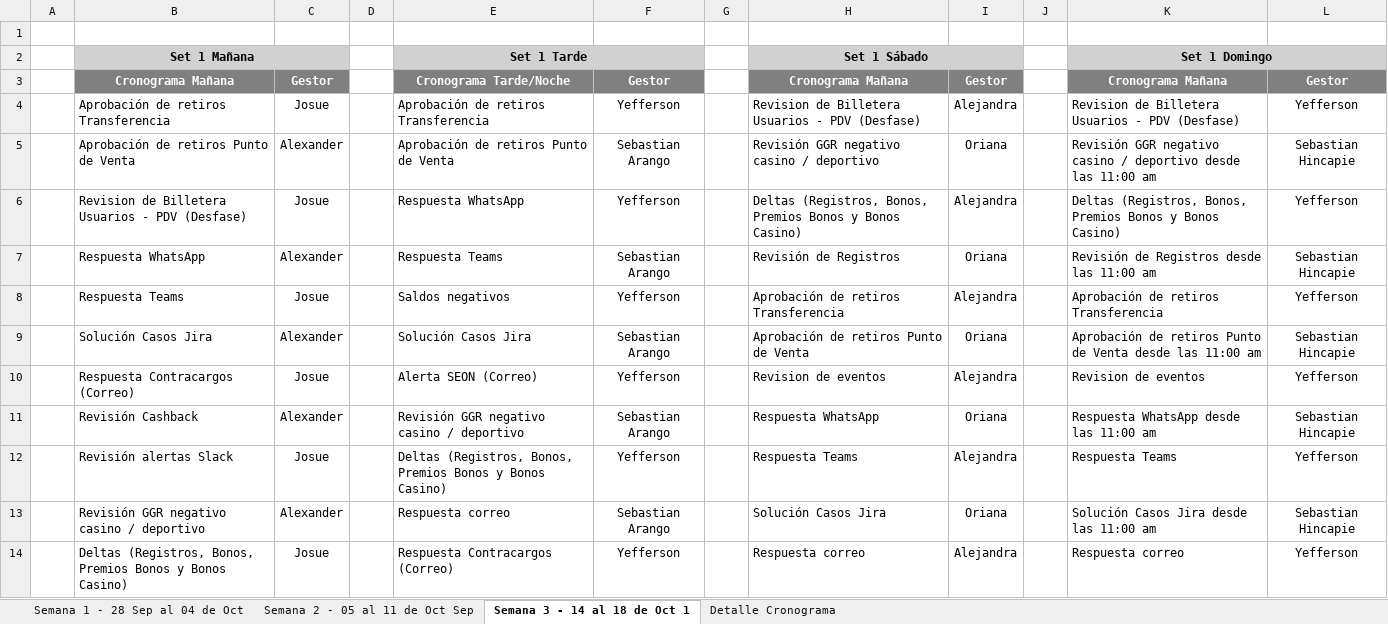
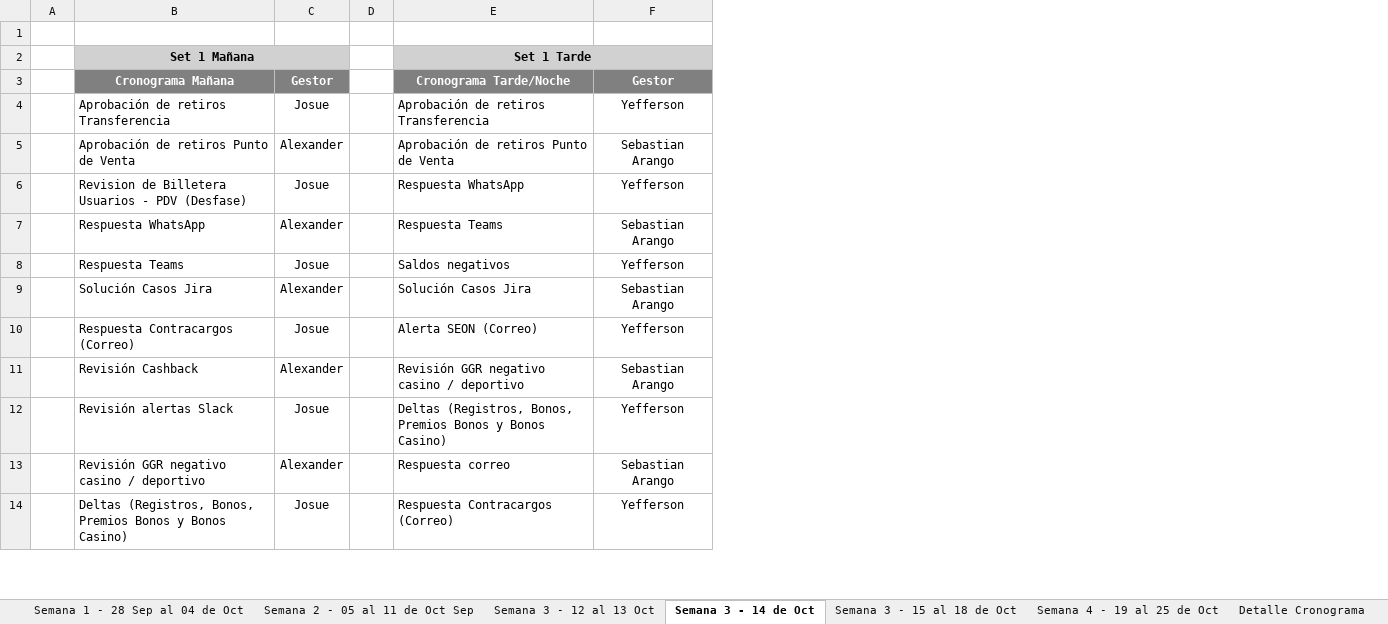
Before and after one commit to VirtualSoft026/riesgovirtualsoft, an Excel workbook: Cronograma de Tareas/Cronograma Octubre.xlsx, sheet Semana 3 - 14 de Oct, drawn as a sheet; only a part is shown; values as stored, in another font and other column widths than the file's, no borders; conditional formats not drawn; removed rows and columns are numbered as before the commit, all else as after; the diff covers the shown part only; the diff names each change by its address in the sheet, - before the commit and + after, or states it on an @@ line.

Commit message:
Add files via upload
semana 4

```diff
--- a/Cronograma de Tareas/Cronograma Octubre.xlsx (sheet Semana 3 - 14 de Oct)
+++ b/Cronograma de Tareas/Cronograma Octubre.xlsx (sheet Semana 3 - 14 de Oct)
-sheet tab: Semana 3 - 14 al 18 de Oct 1
+sheet tab: Semana 3 - 14 de Oct
+sheet tab: Semana 3 - 12 al 13 Oct
+sheet tab: Semana 3 - 15 al 18 de Oct
+sheet tab: Semana 4 - 19 al 25 de Oct
-column F, rows 3-14: Gestor | Yefferson | Sebastian Arango | Yefferson | Sebastian Arango | Yefferson | Sebastian Arango | Yefferson | Sebastian Arango | Yefferson | Sebastian Arango | Yefferson
-column G, empty
-column H, rows 2-14: Set 1 Sábado | Cronograma Mañana | Revision de Billetera Usuarios - PDV (Desfase) | Revisión GGR negativo casino / deportivo | Deltas (Registros, Bonos, Premios Bonos y Bonos Casino) | Revisión de Registros | Aprobación de retiros Transferencia | Aprobación de retiros Punto de Venta | Revision de eventos | Respuesta WhatsApp | Respuesta Teams | Solución Casos Jira | Respuesta correo
-column I, rows 3-14: Gestor | Alejandra | Oriana | Alejandra | Oriana | Alejandra | Oriana | Alejandra | Oriana | Alejandra | Oriana | Alejandra
-column J, empty
-column K, rows 2-14: Set 1 Domingo | Cronograma Mañana | Revision de Billetera Usuarios - PDV (Desfase) | Revisión GGR negativo casino / deportivo desde las 11:00 am | Deltas (Registros, Bonos, Premios Bonos y Bonos Casino) | Revisión de Registros desde las 11:00 am | Aprobación de retiros Transferencia | Aprobación de retiros Punto de Venta desde las 11:00 am | Revision de eventos | Respuesta WhatsApp desde las 11:00 am | Respuesta Teams | Solución Casos Jira desde las 11:00 am | Respuesta correo
-E2:F2 merged
+E2:F2 merged
-F5: Sebastian Hincapie
+F5: Sebastian Arango
-F7: Sebastian Hincapie
+F7: Sebastian Arango
-F9: Sebastian Hincapie
+F9: Sebastian Arango
-F11: Sebastian Hincapie
+F11: Sebastian Arango
-F13: Sebastian Hincapie
+F13: Sebastian Arango
```
Also changed, not shown: 8 removed rows, 11 edited cells, cell formats and merged cells elsewhere in this sheet.
